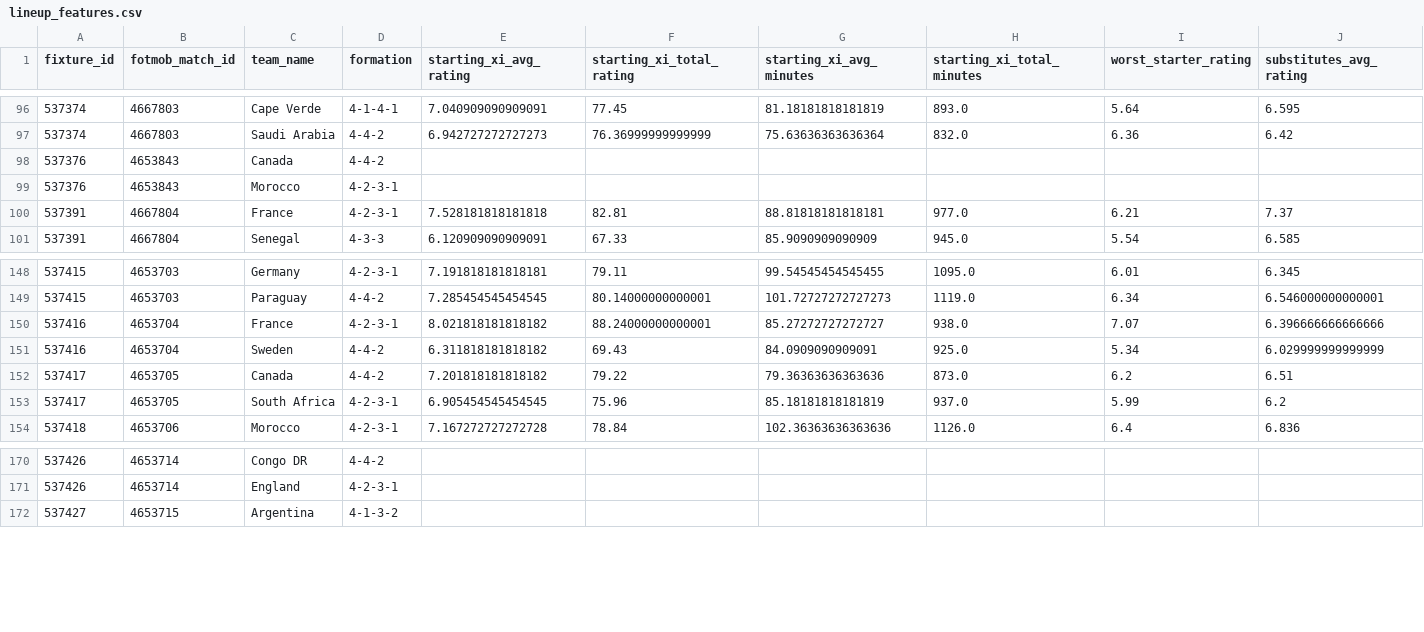
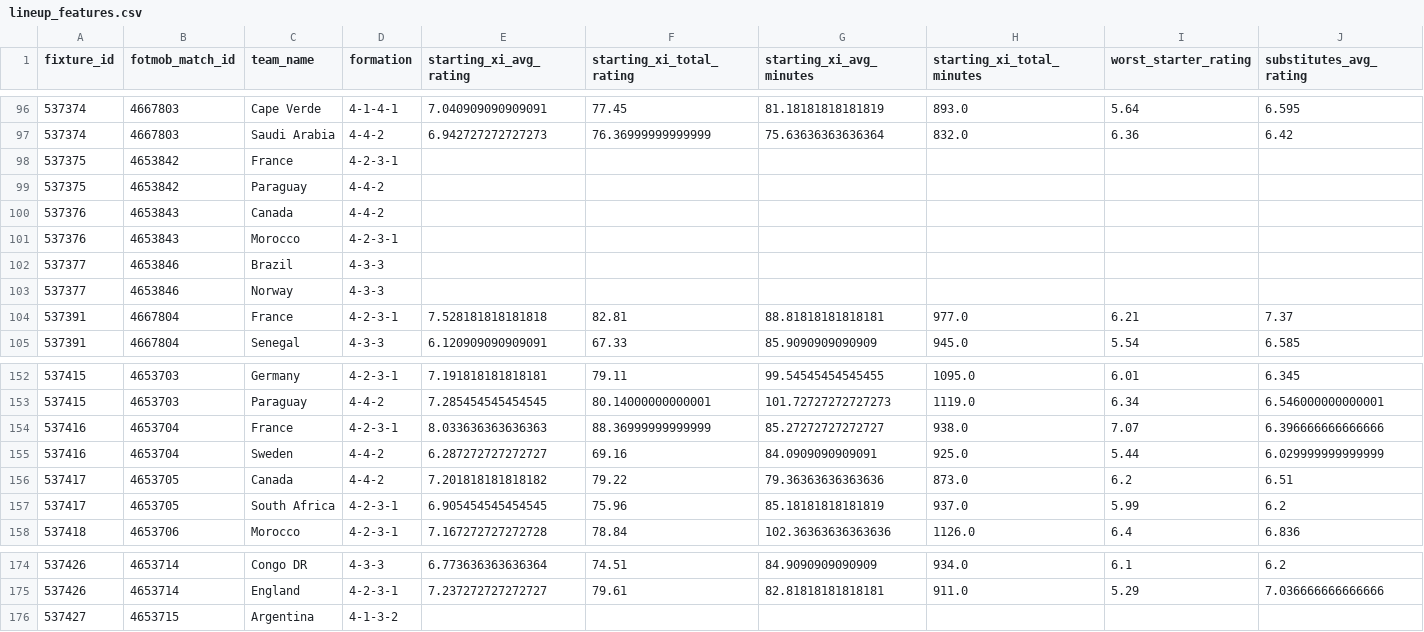
Before and after one commit to KareemN1936/Worldcup-Match-Predictor, a CSV file: data/processed/lineup_features.csv, drawn as a sheet; only a part is shown, gaps mark what is left out; the diff covers the shown part only.

```diff
--- a/data/processed/lineup_features.csv
+++ b/data/processed/lineup_features.csv
@@ -97,4 +97,8 @@ fixture_id,fotmob_match_id,team_name,formation,starting_xi_avg_rating,starting_x
 537374,4667803,Saudi Arabia,4-4-2,6.942727272727273,76.36999999999999,75.63636363636364,832.0,6.36,6.42
+537375,4653842,France,4-2-3-1,,,,,,
+537375,4653842,Paraguay,4-4-2,,,,,,
 537376,4653843,Canada,4-4-2,,,,,,
 537376,4653843,Morocco,4-2-3-1,,,,,,
+537377,4653846,Brazil,4-3-3,,,,,,
+537377,4653846,Norway,4-3-3,,,,,,
 537391,4667804,France,4-2-3-1,7.528181818181818,82.81,88.81818181818181,977.0,6.21,7.37
@@ -149,4 +153,4 @@ fixture_id,fotmob_match_id,team_name,formation,starting_xi_avg_rating,starting_x
 537415,4653703,Paraguay,4-4-2,7.285454545454545,80.14000000000001,101.72727272727273,1119.0,6.34,6.546000000000001
-537416,4653704,France,4-2-3-1,8.021818181818182,88.24000000000001,85.27272727272727,938.0,7.07,6.396666666666666
-537416,4653704,Sweden,4-4-2,6.311818181818182,69.43,84.0909090909091,925.0,5.34,6.029999999999999
+537416,4653704,France,4-2-3-1,8.033636363636363,88.36999999999999,85.27272727272727,938.0,7.07,6.396666666666666
+537416,4653704,Sweden,4-4-2,6.287272727272727,69.16,84.0909090909091,925.0,5.44,6.029999999999999
 537417,4653705,Canada,4-4-2,7.201818181818182,79.22,79.36363636363636,873.0,6.2,6.51
@@ -170,3 +174,3 @@ fixture_id,fotmob_match_id,team_name,formation,starting_xi_avg_rating,starting_x
-537426,4653714,Congo DR,4-4-2,,,,,,
-537426,4653714,England,4-2-3-1,,,,,,
+537426,4653714,Congo DR,4-3-3,6.773636363636364,74.51,84.9090909090909,934.0,6.1,6.2
+537426,4653714,England,4-2-3-1,7.237272727272727,79.61,82.81818181818181,911.0,5.29,7.036666666666666
 537427,4653715,Argentina,4-1-3-2,,,,,,
```
Also changed, not shown: 31 edited cells elsewhere in this file, data/processed/fotmob_features.csv, data/processed/fotmob_rolling_features.csv, 15 other files.
